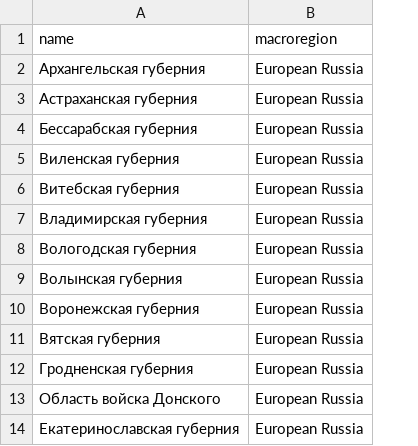
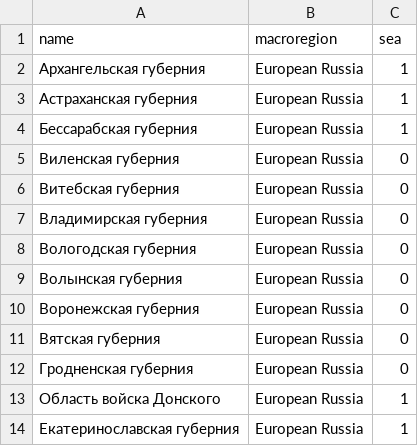
Before and after one commit to fant0md/empire-migrations-coursework, a CSV file: data/macroregions.csv, drawn as a sheet; only a part is shown; the diff names each change by its address in the sheet, - before the commit and + after, or states it on an @@ line.

```diff
--- a/data/macroregions.csv
+++ b/data/macroregions.csv
+column C (sea), rows 2-14: 1 | 1 | 1 | 0 | 0 | 0 | 0 | 0 | 0 | 0 | 0 | 1 | 1
```
Also changed, not shown: 4 other files.
